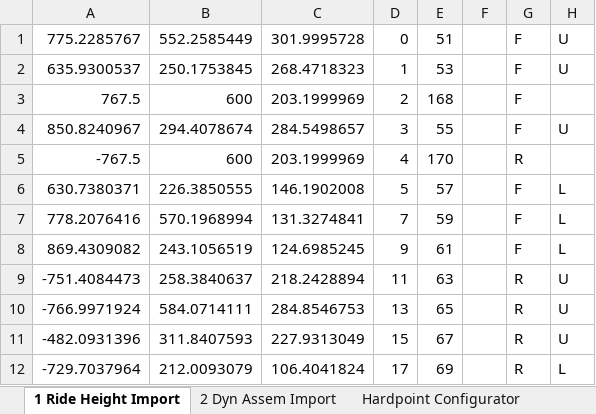
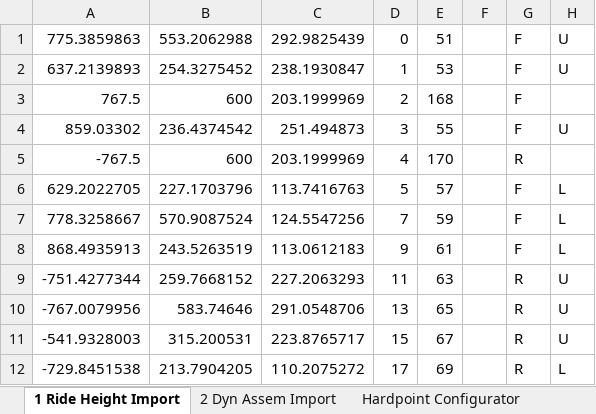
Before and after one commit to LHRIC/LapSim, an Excel workbook: parameters/HDPT_Export.xlsx, sheet 1 Ride Height Import, drawn as a sheet; only a part is shown; values as stored, in another font and other column widths than the file's, no borders; conditional formats not drawn; the diff covers the shown part only; the diff names each change by its address in the sheet, - before the commit and + after, or states it on an @@ line.

```diff
--- a/parameters/HDPT_Export.xlsx (sheet 1 Ride Height Import)
+++ b/parameters/HDPT_Export.xlsx (sheet 1 Ride Height Import)
-A1: 775.2285767
+A1: 775.3859863
-B1: 552.2585449
+B1: 553.2062988
-C1: 301.9995728
+C1: 292.9825439
-A2: 635.9300537
+A2: 637.2139893
-B2: 250.1753845
+B2: 254.3275452
-C2: 268.4718323
+C2: 238.1930847
-A4: 850.8240967
+A4: 859.03302
-B4: 294.4078674
+B4: 236.4374542
-C4: 284.5498657
+C4: 251.494873
-A6: 630.7380371
+A6: 629.2022705
-B6: 226.3850555
+B6: 227.1703796
-C6: 146.1902008
+C6: 113.7416763
-A7: 778.2076416
+A7: 778.3258667
-B7: 570.1968994
+B7: 570.9087524
-C7: 131.3274841
+C7: 124.5547256
-A8: 869.4309082
+A8: 868.4935913
-B8: 243.1056519
+B8: 243.5263519
-C8: 124.6985245
+C8: 113.0612183
-A9: -751.4084473
+A9: -751.4277344
-B9: 258.3840637
+B9: 259.7668152
-C9: 218.2428894
+C9: 227.2063293
-A10: -766.9971924
+A10: -767.0079956
-B10: 584.0714111
+B10: 583.74646
-C10: 284.8546753
+C10: 291.0548706
-A11: -482.0931396
+A11: -541.9328003
-B11: 311.8407593
+B11: 315.200531
-C11: 227.9313049
+C11: 223.8765717
-A12: -729.7037964
+A12: -729.8451538
-B12: 212.0093079
+B12: 213.7904205
-C12: 106.4041824
+C12: 110.2075272
```
Also changed, not shown: 99 edited cells elsewhere in this sheet, sheet 2 Dyn Assem Import, sheet Load Sweep Summary, sheet Hardpoint Configurator, sheet Step (7), sheet Step (6), sheet Step (2), 5 more sheets, hidden cells, charts or pictures, 5 other files.
